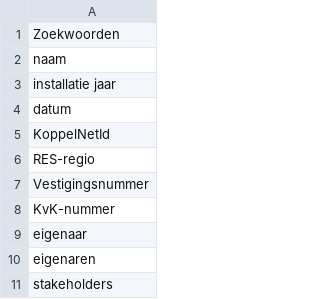
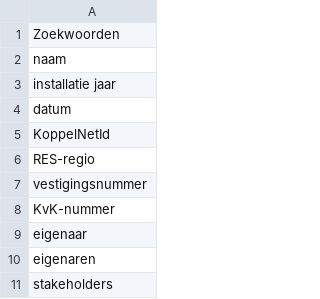
Before and after one commit to AGudden/articles_test, a CSV file: zoekwoorden.csv, drawn as a sheet; only a part is shown.

Commit message:
Update zoekwoorden.csv

```diff
--- a/zoekwoorden.csv
+++ b/zoekwoorden.csv
@@ -6,3 +6,3 @@ KoppelNetId
 RES-regio
-Vestigingsnummer
+vestigingsnummer
 KvK-nummer
```
